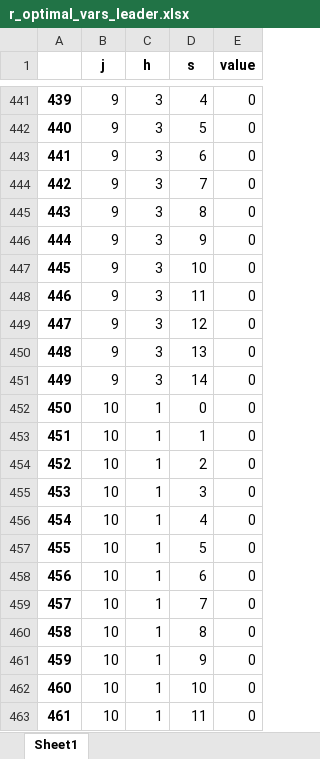
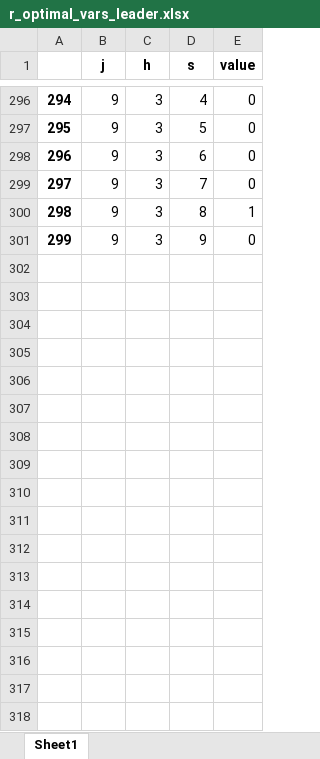
Before and after one commit to DiegoMariaPinto/wm-bilevel-opt, an Excel workbook: r_optimal_vars_leader.xlsx, sheet Sheet1, drawn as a sheet; only a part is shown, gaps mark what is left out; values as stored, in another font and other column widths than the file's, no borders; removed rows and columns are numbered as before the commit, all else as after; the diff covers the shown part only; the diff names each change by its address in the sheet, - before the commit and + after, or states it on an @@ line.

```diff
--- a/r_optimal_vars_leader.xlsx (sheet Sheet1)
+++ b/r_optimal_vars_leader.xlsx (sheet Sheet1)
@@ column A renumbered between rows 12 and 301 @@
-E300 (value): 0
+E300 (value): 1
-row 447: 445 | 9 | 3 | 10 | 0
-row 448: 446 | 9 | 3 | 11 | 0
-row 449: 447 | 9 | 3 | 12 | 0
-row 450: 448 | 9 | 3 | 13 | 0
-row 451: 449 | 9 | 3 | 14 | 0
-row 452: 450 | 10 | 1 | 0 | 0
-row 453: 451 | 10 | 1 | 1 | 0
-row 454: 452 | 10 | 1 | 2 | 0
-row 455: 453 | 10 | 1 | 3 | 0
-row 456: 454 | 10 | 1 | 4 | 0
-row 457: 455 | 10 | 1 | 5 | 0
-row 458: 456 | 10 | 1 | 6 | 0
-row 459: 457 | 10 | 1 | 7 | 0
-row 460: 458 | 10 | 1 | 8 | 0
-row 461: 459 | 10 | 1 | 9 | 0
-row 462: 460 | 10 | 1 | 10 | 0
-row 463: 461 | 10 | 1 | 11 | 0
```
Also changed, not shown: 358 removed rows and 4 edited cells elsewhere in this sheet, BOP_realistic_instance.xlsx, BOP_realistic_instance_v2.xlsx, 29 other files.
